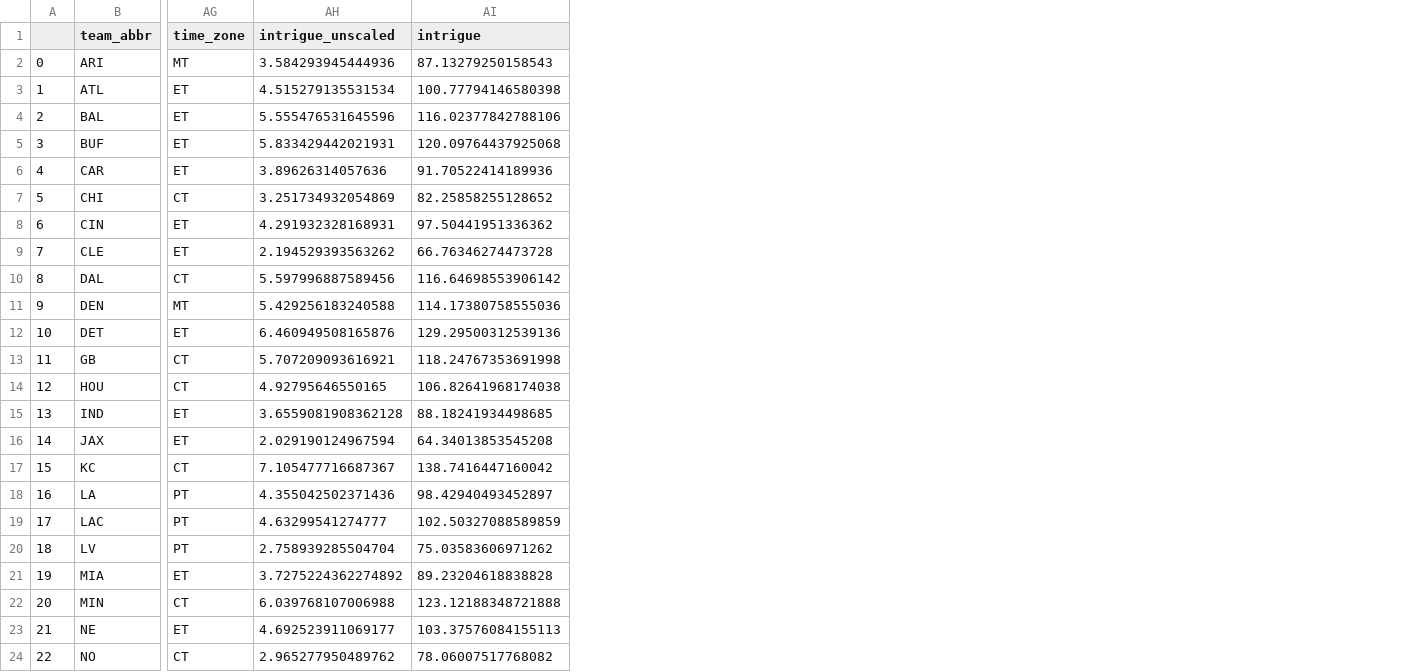
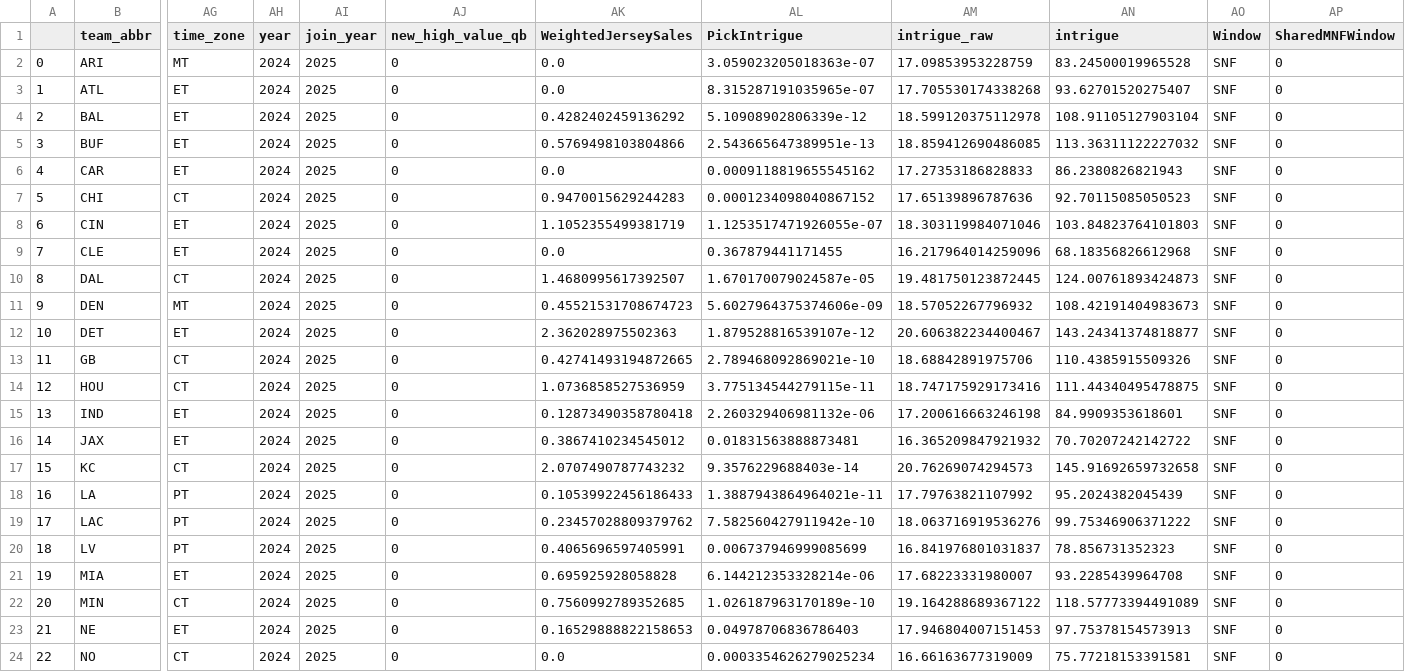
Before and after one commit to gahan4/nfl-schedule, a CSV file: results/teams.csv, drawn as a sheet; only a part is shown, gaps mark what is left out; removed rows and columns are numbered as before the commit, all else as after; the diff covers the shown part only; the diff names each change by its address in the sheet, - before the commit and + after, or states it on an @@ line.

```diff
--- a/results/teams.csv
+++ b/results/teams.csv
-column AH (intrigue_unscaled), rows 2-24: 3.584293945444936 | 4.515279135531534 | 5.555476531645596 | 5.833429442021931 | 3.89626314057636 | 3.251734932054869 | 4.291932328168931 | 2.194529393563262 | 5.597996887589456 | 5.429256183240588 | 6.460949508165876 | 5.707209093616921 | 4.92795646550165 | 3.6559081908362128 | 2.029190124967594 | 7.105477716687367 | 4.355042502371436 | 4.63299541274777 | 2.758939285504704 | 3.7275224362274892 | 6.039768107006988 | 4.692523911069177 | 2.965277950489762
+column AH (year), rows 2-24: all 2024
+column AI (join_year), rows 2-24: all 2025
+column AJ (new_high_value_qb), rows 2-24: all 0
+column AK (WeightedJerseySales), rows 2-24: 0.0 | 0.0 | 0.4282402459136292 | 0.5769498103804866 | 0.0 | 0.9470015629244283 | 1.1052355499381719 | 0.0 | 1.4680995617392507 | 0.45521531708674723 | 2.362028975502363 | 0.42741493194872665 | 1.0736858527536959 | 0.12873490358780418 | 0.3867410234545012 | 2.0707490787743232 | 0.10539922456186433 | 0.23457028809379762 | 0.4065696597405991 | 0.695925928058828 | 0.7560992789352685 | 0.16529888822158653 | 0.0
+column AL (PickIntrigue), rows 2-24: 3.059023205018363e-07 | 8.315287191035965e-07 | 5.10908902806339e-12 | 2.543665647389951e-13 | 0.0009118819655545162 | 0.0001234098040867152 | 1.1253517471926055e-07 | 0.367879441171455 | 1.670170079024587e-05 | 5.6027964375374606e-09 | 1.879528816539107e-12 | 2.789468092869021e-10 | 3.775134544279115e-11 | 2.260329406981132e-06 | 0.01831563888873481 | 9.3576229688403e-14 | 1.3887943864964021e-11 | 7.582560427911942e-10 | 0.006737946999085699 | 6.144212353328214e-06 | 1.026187963170189e-10 | 0.04978706836786403 | 0.0003354626279025234
+column AM (intrigue_raw), rows 2-24: 17.09853953228759 | 17.705530174338268 | 18.599120375112978 | 18.859412690486085 | 17.27353186828833 | 17.65139896787636 | 18.303119984071046 | 16.217964014259096 | 19.481750123872445 | 18.57052267796932 | 20.606382234400467 | 18.68842891975706 | 18.747175929173416 | 17.200616663246198 | 16.365209847921932 | 20.76269074294573 | 17.79763821107992 | 18.063716919536276 | 16.841976801031837 | 17.68223331980007 | 19.164288689367122 | 17.946804007151453 | 16.66163677319009
+column AO (Window), rows 2-24: all SNF
+column AP (SharedMNFWindow), rows 2-24: all 0
-AN2 (intrigue): 87.13279250158543
+AN2 (intrigue): 83.24500019965528
-AN3 (intrigue): 100.77794146580398
+AN3 (intrigue): 93.62701520275407
-AN4 (intrigue): 116.02377842788106
+AN4 (intrigue): 108.91105127903104
-AN5 (intrigue): 120.09764437925068
+AN5 (intrigue): 113.36311122227032
-AN6 (intrigue): 91.70522414189936
+AN6 (intrigue): 86.2380826821943
-AN7 (intrigue): 82.25858255128652
+AN7 (intrigue): 92.70115085050523
-AN8 (intrigue): 97.50441951336362
+AN8 (intrigue): 103.84823764101803
-AN9 (intrigue): 66.76346274473728
+AN9 (intrigue): 68.18356826612968
-AN10 (intrigue): 116.64698553906142
+AN10 (intrigue): 124.00761893424873
-AN11 (intrigue): 114.17380758555036
+AN11 (intrigue): 108.42191404983673
-AN12 (intrigue): 129.29500312539136
+AN12 (intrigue): 143.24341374818877
-AN13 (intrigue): 118.24767353691998
+AN13 (intrigue): 110.4385915509326
-AN14 (intrigue): 106.82641968174038
+AN14 (intrigue): 111.44340495478875
-AN15 (intrigue): 88.18241934498685
+AN15 (intrigue): 84.9909353618601
-AN16 (intrigue): 64.34013853545208
+AN16 (intrigue): 70.70207242142722
-AN17 (intrigue): 138.7416447160042
+AN17 (intrigue): 145.91692659732658
-AN18 (intrigue): 98.42940493452897
+AN18 (intrigue): 95.2024382045439
-AN19 (intrigue): 102.50327088589859
+AN19 (intrigue): 99.75346906371222
-AN20 (intrigue): 75.03583606971262
+AN20 (intrigue): 78.856731352323
-AN21 (intrigue): 89.23204618838828
+AN21 (intrigue): 93.2285439964708
-AN22 (intrigue): 123.12188348721888
+AN22 (intrigue): 118.57773394491089
-AN23 (intrigue): 103.37576084155113
+AN23 (intrigue): 97.75378154573913
-AN24 (intrigue): 78.06007517768082
+AN24 (intrigue): 75.77218153391581
```
Also changed, not shown: 9 edited cells elsewhere in this file, 3 other files.
